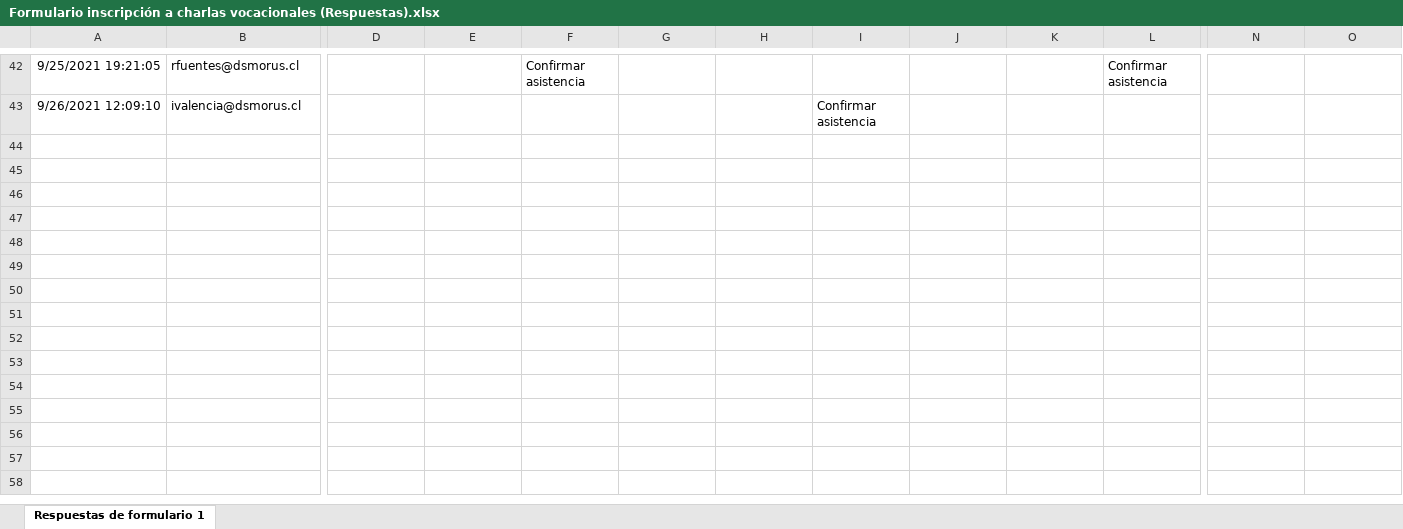
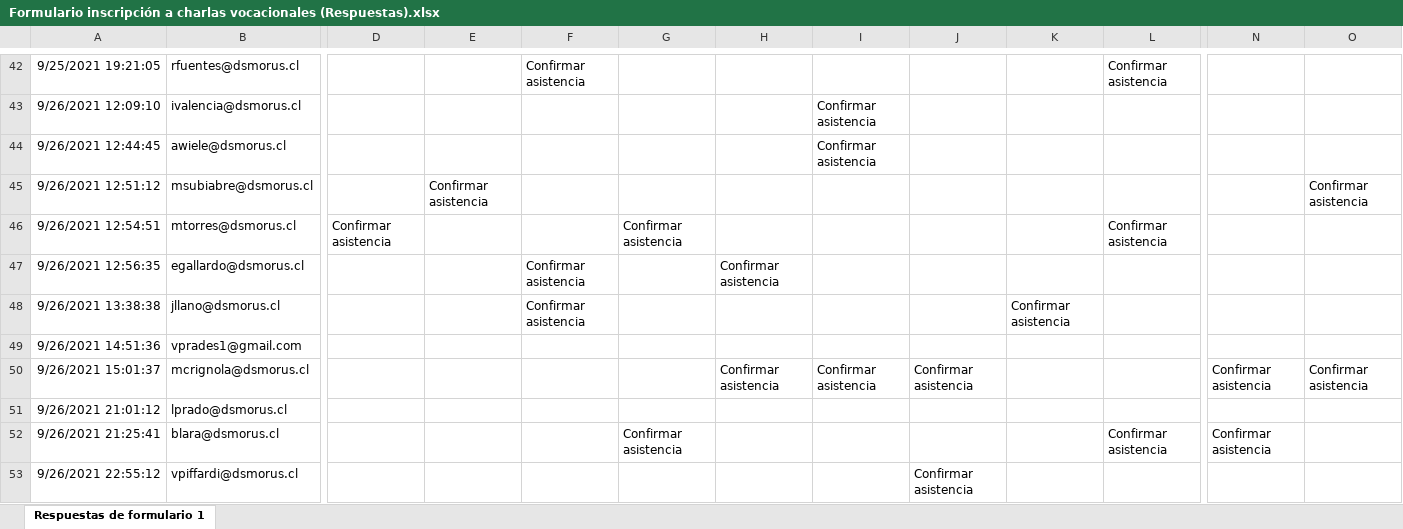
Before and after one commit to BenjaminOyarzun17/caa-analisis, an Excel workbook: InscripcionEncuestasSemana1/Formulario inscripción a charlas vocacionales (Respuestas).xlsx, sheet Respuestas de formulario 1, drawn as a sheet; only a part is shown, gaps mark what is left out; values as stored, in another font and other column widths than the file's, no borders; charts and pictures not drawn; rows hold the shown columns only; the diff covers the shown part only; the diff names each change by its address in the sheet, - before the commit and + after, or states it on an @@ line.

```diff
--- a/InscripcionEncuestasSemana1/Formulario inscripción a charlas vocacionales (Respuestas).xlsx (sheet Respuestas de formulario 1)
+++ b/InscripcionEncuestasSemana1/Formulario inscripción a charlas vocacionales (Respuestas).xlsx (sheet Respuestas de formulario 1)
+row 44: 9/26/2021 12:44:45 | awiele@dsmorus.cl |  |  |  |  |  | Confirmar asistencia
+row 45: 9/26/2021 12:51:12 | msubiabre@dsmorus.cl |  | Confirmar asistencia |  |  |  |  |  |  |  |  | Confirmar asistencia
+row 46: 9/26/2021 12:54:51 | mtorres@dsmorus.cl | Confirmar asistencia |  |  | Confirmar asistencia |  |  |  |  | Confirmar asistencia
+row 47: 9/26/2021 12:56:35 | egallardo@dsmorus.cl |  |  | Confirmar asistencia |  | Confirmar asistencia
+row 48: 9/26/2021 13:38:38 | jllano@dsmorus.cl |  |  | Confirmar asistencia |  |  |  |  | Confirmar asistencia
+row 49: 9/26/2021 14:51:36 | vprades1@gmail.com
+row 50: 9/26/2021 15:01:37 | mcrignola@dsmorus.cl |  |  |  |  | Confirmar asistencia | Confirmar asistencia | Confirmar asistencia |  |  | Confirmar asistencia | Confirmar asistencia
+row 51: 9/26/2021 21:01:12 | lprado@dsmorus.cl
+row 52: 9/26/2021 21:25:41 | blara@dsmorus.cl |  |  |  | Confirmar asistencia |  |  |  |  | Confirmar asistencia | Confirmar asistencia
+row 53: 9/26/2021 22:55:12 | vpiffardi@dsmorus.cl |  |  |  |  |  |  | Confirmar asistencia
```
Also changed, not shown: 23 added rows and 1 edited cell elsewhere in this sheet, 1 other file.
